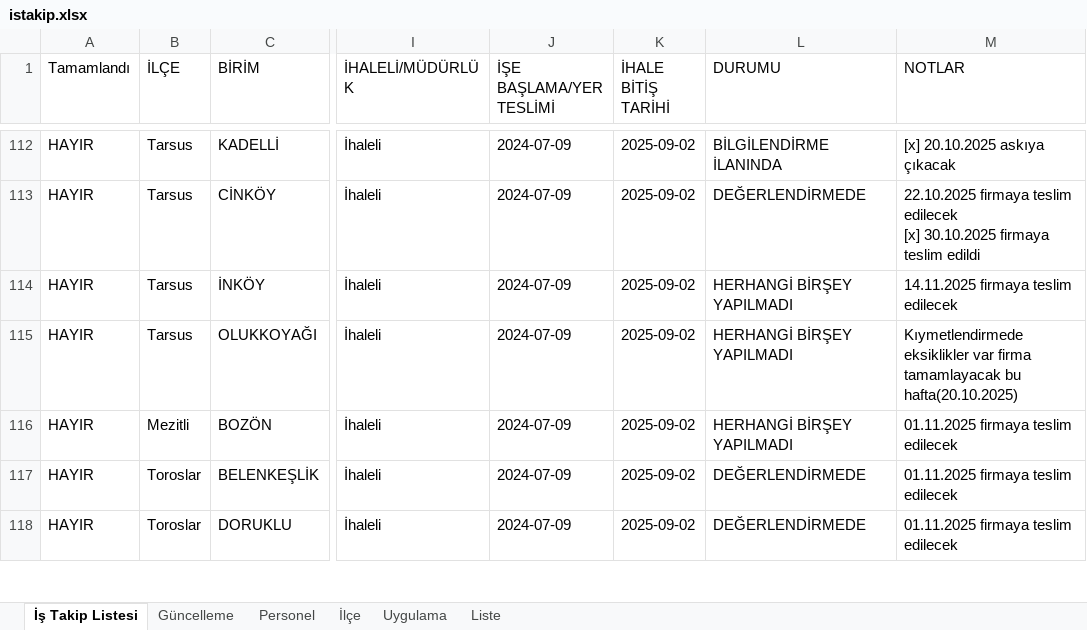
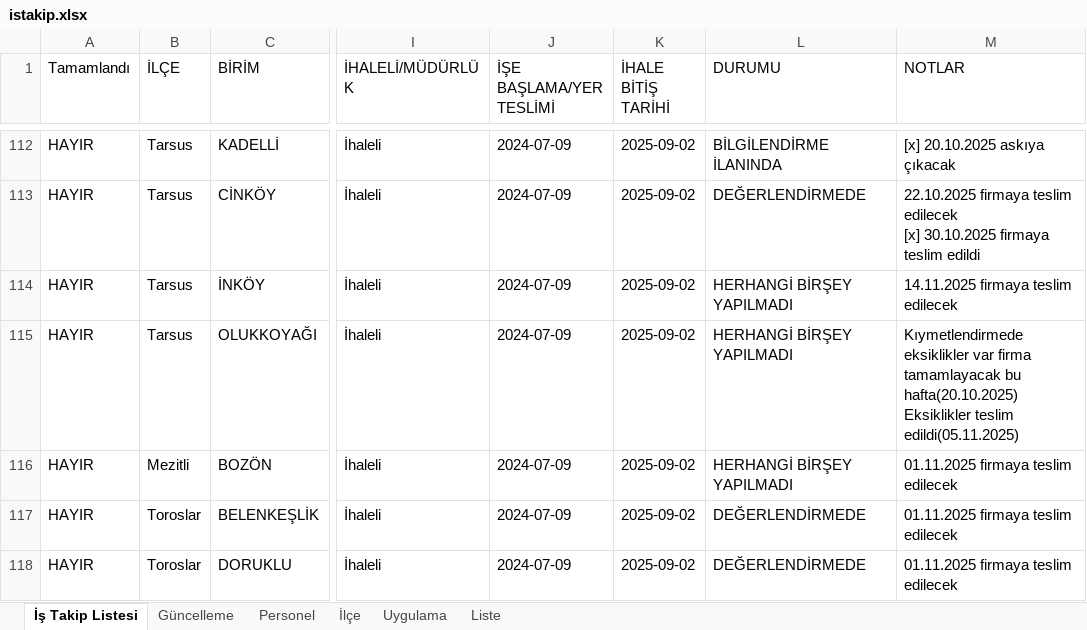
Before and after one commit to gokhangeo/mersinistakip, an Excel workbook: istakip.xlsx, sheet İş Takip Listesi, drawn as a sheet; only a part is shown, gaps mark what is left out; values as stored, in another font and other column widths than the file's, no borders; ↵ is a line break in a cell; the diff names each change by its address in the sheet, - before the commit and + after, or states it on an @@ line.

Commit message:
İş Takip Güncellemesi - 05.11.2025 22:49:16

```diff
--- a/istakip.xlsx (sheet İş Takip Listesi)
+++ b/istakip.xlsx (sheet İş Takip Listesi)
-M115 (NOTLAR): …bu hafta(20.10.2025)
+M115 (NOTLAR): …bu hafta(20.10.2025) ↵ Eksiklikler teslim edildi(05.11.2025)
```
